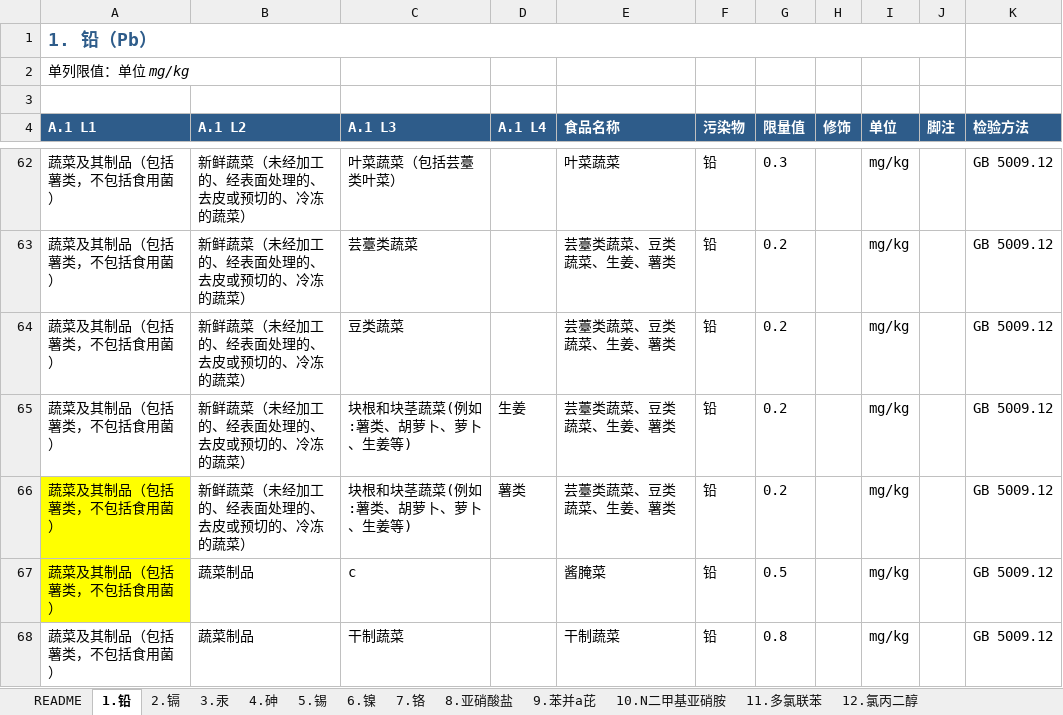
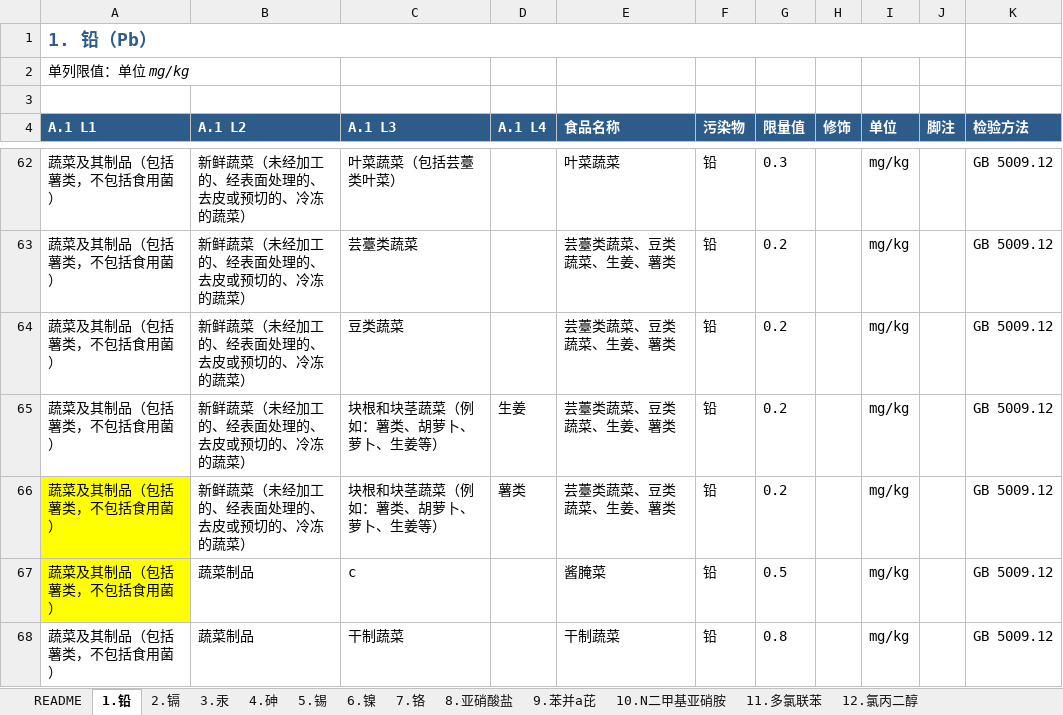
Before and after one commit to 5678Hub/jianyu, an Excel workbook: data/gb2762/_gb2762_2025_12项污染物_v6_synced.xlsx, sheet 1.铅, drawn as a sheet; only a part is shown, gaps mark what is left out; values as stored, in another font and other column widths than the file's, no borders; the diff names each change by its address in the sheet, - before the commit and + after, or states it on an @@ line.

Commit message:
fix(gb2762): 块根和块茎蔬菜 标点半角→全角，jianyu 显示 0 条→3 条
问题：表 1 铅 C65/C66、表 2 镉 C13 中 a1_l3='块根和块茎蔬菜(例如:...)'
      使用半角括号和冒号；A.1 树节点名是全角'块根和块茎蔬菜（例如：...）'
      → matchItemToPaths norm 后不相等 → 0 条限量

修复（双层保护）：
1. xlsx sharedString [151] 改为全角：'（例如：...）'，3 个引用 cell 自动同步
2. gb2762.html matchItemToPaths norm 函数增加冒号/逗号归一化兜底，
   兼容将来类似不一致

效果：
- 表 1 铅 0.2 mg/kg 生姜：0→1 条
- 表 1 铅 0.2 mg/kg 薯类：0→1 条
- 表 2 镉 0.1 mg/kg 块根和块茎蔬菜：0→1 条
- A.1 树'块根和块茎蔬菜'节点 0→3 条限量

```diff
--- a/data/gb2762/_gb2762_2025_12项污染物_v6_synced.xlsx (sheet 1.铅)
+++ b/data/gb2762/_gb2762_2025_12项污染物_v6_synced.xlsx (sheet 1.铅)
-C65:C66 (A.1 L3): 块根和块茎蔬菜(例如:薯类、胡萝卜、萝卜、生姜等)
+C65:C66 (A.1 L3): 块根和块茎蔬菜（例如：薯类、胡萝卜、萝卜、生姜等）
```
Also changed, not shown: sheet 2.镉, 2 other files.
